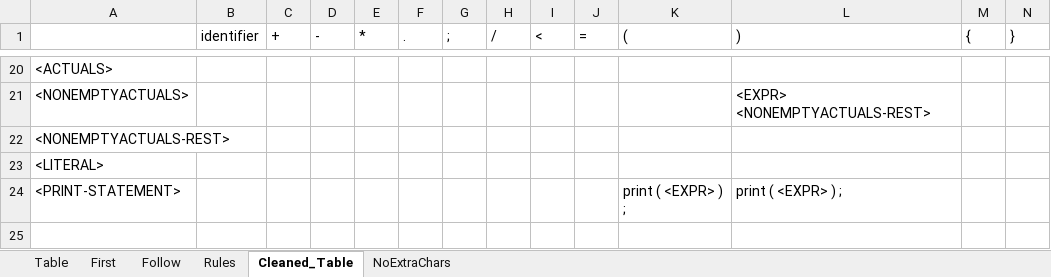
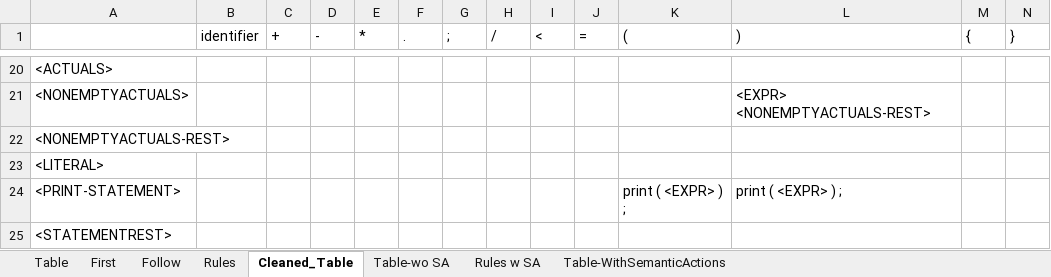
Before and after one commit to ryanholzapfel/FlairCompiler, an Excel workbook: doc/Parser_Table_First_Follow.xlsx, sheet Cleaned_Table, drawn as a sheet; only a part is shown, gaps mark what is left out; values as stored, in another font and other column widths than the file's, no borders; charts and pictures not drawn; rows hold the shown columns only; the diff names each change by its address in the sheet, - before the commit and + after, or states it on an @@ line.

Commit message:
Replace Parser_Table_First_Follow.xlsx

```diff
--- a/doc/Parser_Table_First_Follow.xlsx (sheet Cleaned_Table)
+++ b/doc/Parser_Table_First_Follow.xlsx (sheet Cleaned_Table)
-sheet tab: NoExtraChars
+sheet tab: Table-wo SA
+sheet tab: Rules w SA
+sheet tab: Table-WithSemanticActions
+row 25: <STATEMENTREST>
```
Also changed, not shown: sheet Table-wo SA, sheet First, sheet Follow, charts or pictures.
